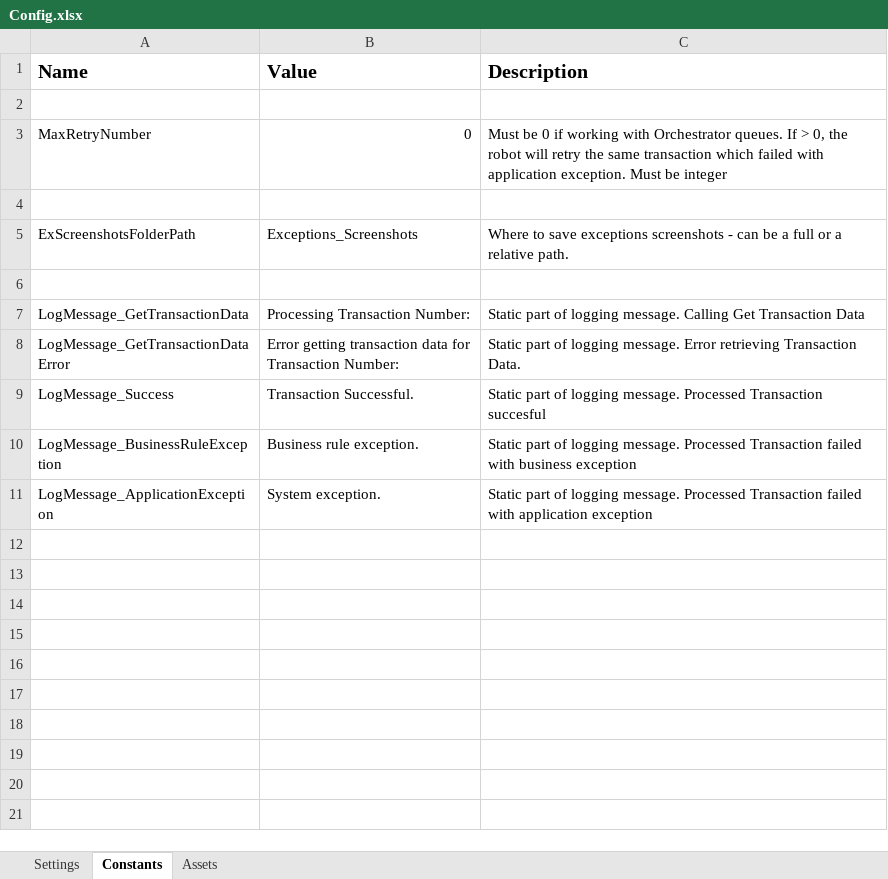
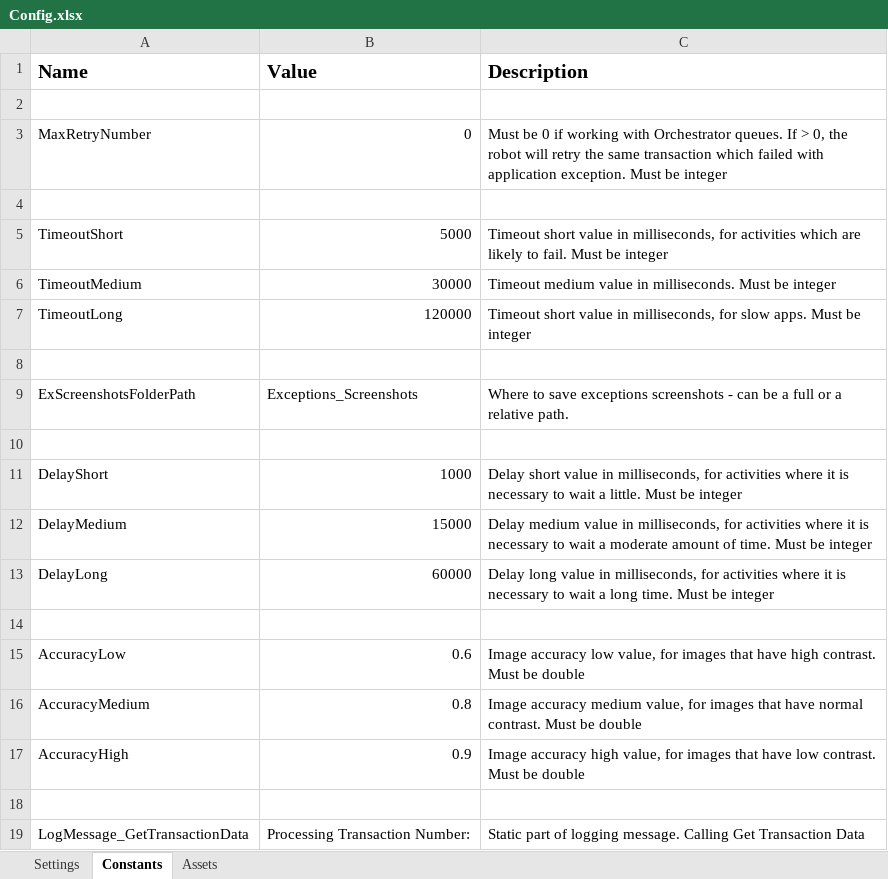
Before and after one commit to DanilBukreev/Auto_Transactions, an Excel workbook: Data/Config.xlsx, sheet Constants, drawn as a sheet; only a part is shown; the shorter side is filled out with more unchanged rows; values as stored, in another font and other column widths than the file's, no borders; the diff names each change by its address in the sheet, - before the commit and + after, or states it on an @@ line.

```diff
--- a/Data/Config.xlsx (sheet Constants)
+++ b/Data/Config.xlsx (sheet Constants)
+row 5: TimeoutShort | 5000 | Timeout short value in milliseconds, for activities which are likely to fail. Must be integer
+row 6: TimeoutMedium | 30000 | Timeout medium value in milliseconds. Must be integer
+row 7: TimeoutLong | 120000 | Timeout short value in milliseconds, for slow apps. Must be integer
+row 8: (empty)
+row 10: (empty)
+row 11: DelayShort | 1000 | Delay short value in milliseconds, for activities where it is necessary to wait a little. Must be integer
+row 12: DelayMedium | 15000 | Delay medium value in milliseconds, for activities where it is necessary to wait a moderate amount of time. Must be integer
+row 13: DelayLong | 60000 | Delay long value in milliseconds, for activities where it is necessary to wait a long time. Must be integer
+row 14: (empty)
+row 15: AccuracyLow | 0.6 | Image accuracy low value, for images that have high contrast. Must be double
+row 16: AccuracyMedium | 0.8 | Image accuracy medium value, for images that have normal contrast. Must be double
+row 17: AccuracyHigh | 0.9 | Image accuracy high value, for images that have low contrast. Must be double
```
Also changed, not shown: sheet Settings, 30 other files.
